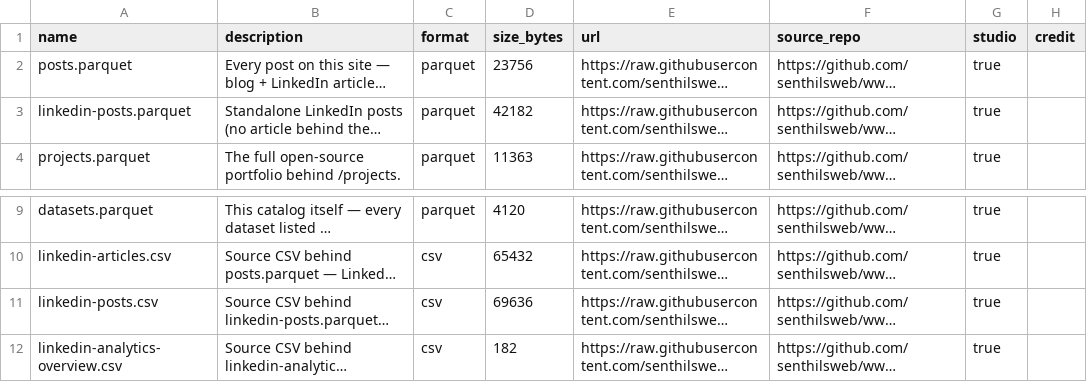
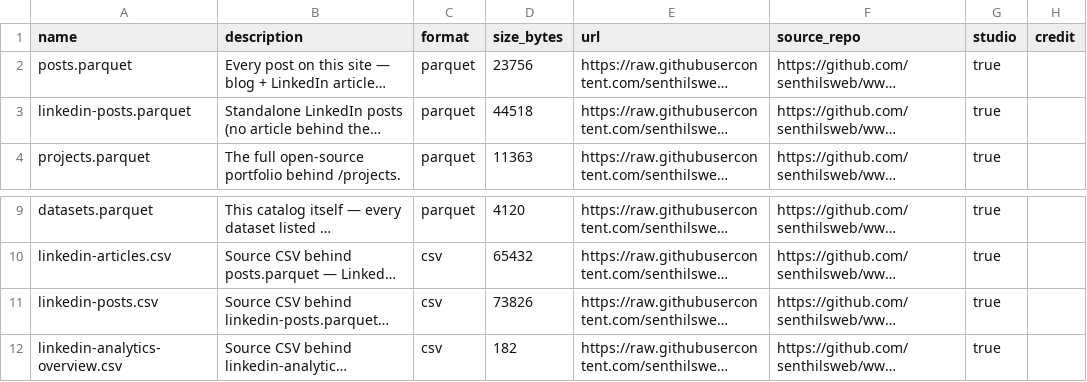
Before and after one commit to senthilsweb/senthilsweb.GitHub.io, a CSV file: data/csv/datasets.csv, drawn as a sheet; only a part is shown, gaps mark what is left out; long unchanged cells end in …; the diff names each change by its address in the sheet, - before the commit and + after, or states it on an @@ line.

```diff
--- a/data/csv/datasets.csv
+++ b/data/csv/datasets.csv
-D3 (size_bytes): 42182
+D3 (size_bytes): 44518
-D11 (size_bytes): 69636
+D11 (size_bytes): 73826
```
Also changed, not shown: data/csv/linkedin-posts.csv, 23 other files.
